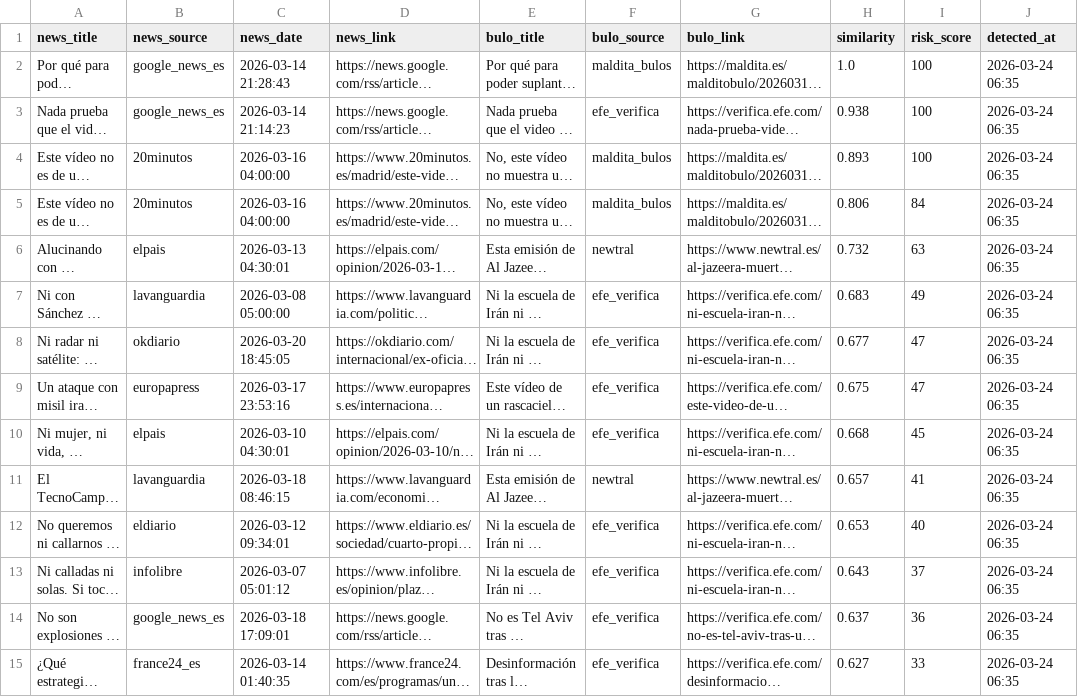
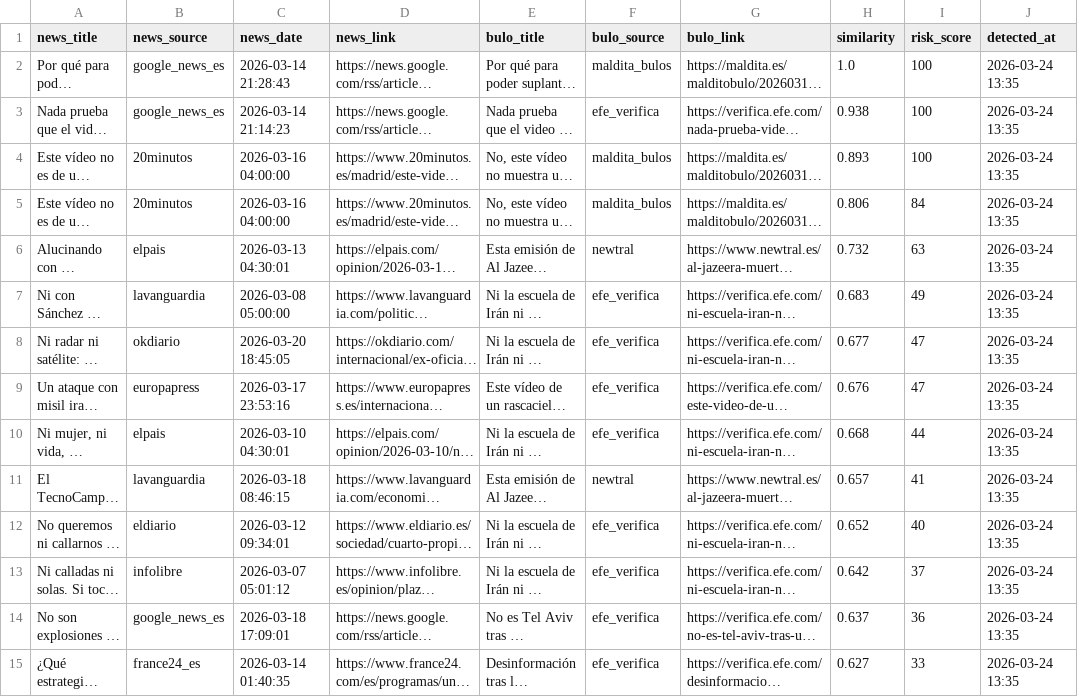
Before and after one commit to mcasrom/SIEG-Politica-Nacional-, a CSV file: data/export/nr/disinfo_alerts.csv, drawn as a sheet; only a part is shown; long unchanged cells end in …; the diff covers the shown part only; the diff names each change by its address in the sheet, - before the commit and + after, or states it on an @@ line.

```diff
--- a/data/export/nr/disinfo_alerts.csv
+++ b/data/export/nr/disinfo_alerts.csv
-J2:J15 (detected_at): 2026-03-24 06:35
+J2:J15 (detected_at): 2026-03-24 13:35
-H9 (similarity): 0.675
+H9 (similarity): 0.676
-I10 (risk_score): 45
+I10 (risk_score): 44
-H12 (similarity): 0.653
+H12 (similarity): 0.652
-H13 (similarity): 0.643
+H13 (similarity): 0.642
```
Also changed, not shown: 21 edited cells elsewhere in this file, data/export/nr/coordination_alerts.csv, data/export/nr/disinfo_bulos.csv, 7 other files.
